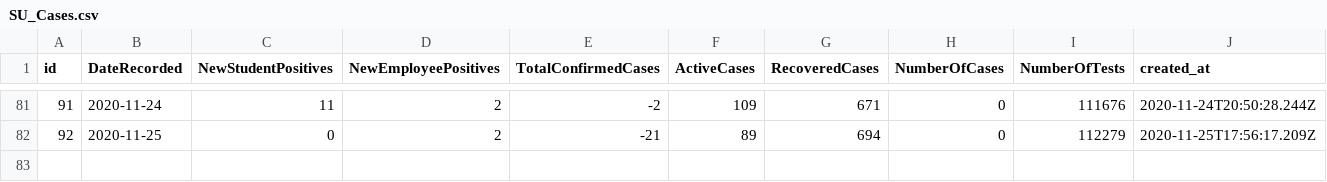
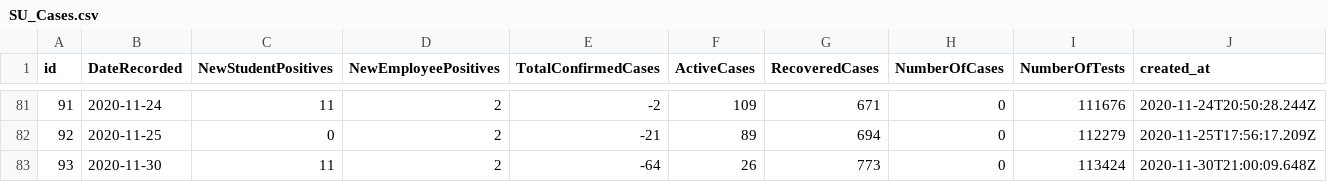
Before and after one commit to samedelstein/Onondaga_COVID, a CSV file: data/SU_Cases.csv, drawn as a sheet; only a part is shown, gaps mark what is left out; rows hold the shown columns only; the diff names each change by its address in the sheet, - before the commit and + after, or states it on an @@ line.

```diff
--- a/data/SU_Cases.csv
+++ b/data/SU_Cases.csv
+row 83: 93 | 2020-11-30 | 11 | 2 | -64 | 26 | 773 | 0 | 113424 | 2020-11-30T21:00:09.648Z
```
Also changed, not shown: data/CasesbyOnsetDate.csv, data/County_cases_by_municipality.csv, 52 other files.
